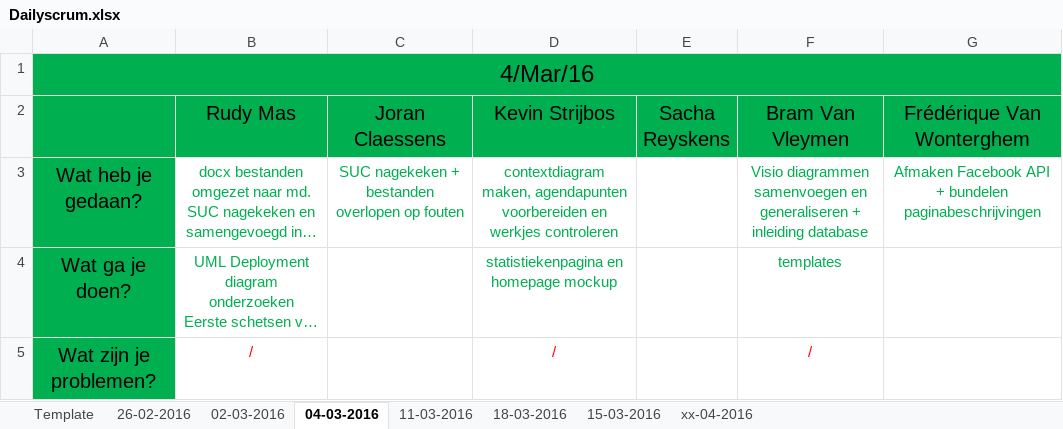
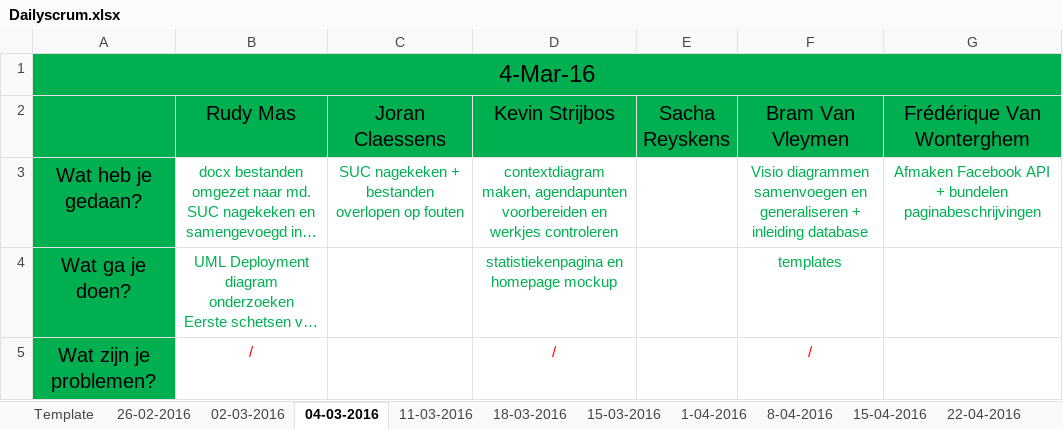
Before and after one commit to pxlit-projects/AppDev05_2016, an Excel workbook: scrum/Dailyscrum.xlsx, sheet 04-03-2016, drawn as a sheet; long unchanged cells end in …; values as stored, in another font and other column widths than the file's, no borders; the diff names each change by its address in the sheet, - before the commit and + after, or states it on an @@ line.

```diff
--- a/scrum/Dailyscrum.xlsx (sheet 04-03-2016)
+++ b/scrum/Dailyscrum.xlsx (sheet 04-03-2016)
-sheet tab: xx-04-2016
+sheet tab: 1-04-2016
+sheet tab: 8-04-2016
+sheet tab: 15-04-2016
+sheet tab: 22-04-2016
-A1: 4/Mar/16
+A1: 4-Mar-16
```
Also changed, not shown: sheet 15-03-2016, sheet 1-04-2016, sheet 18-03-2016, sheet 11-03-2016, sheet 02-03-2016, sheet 26-02-2016.
